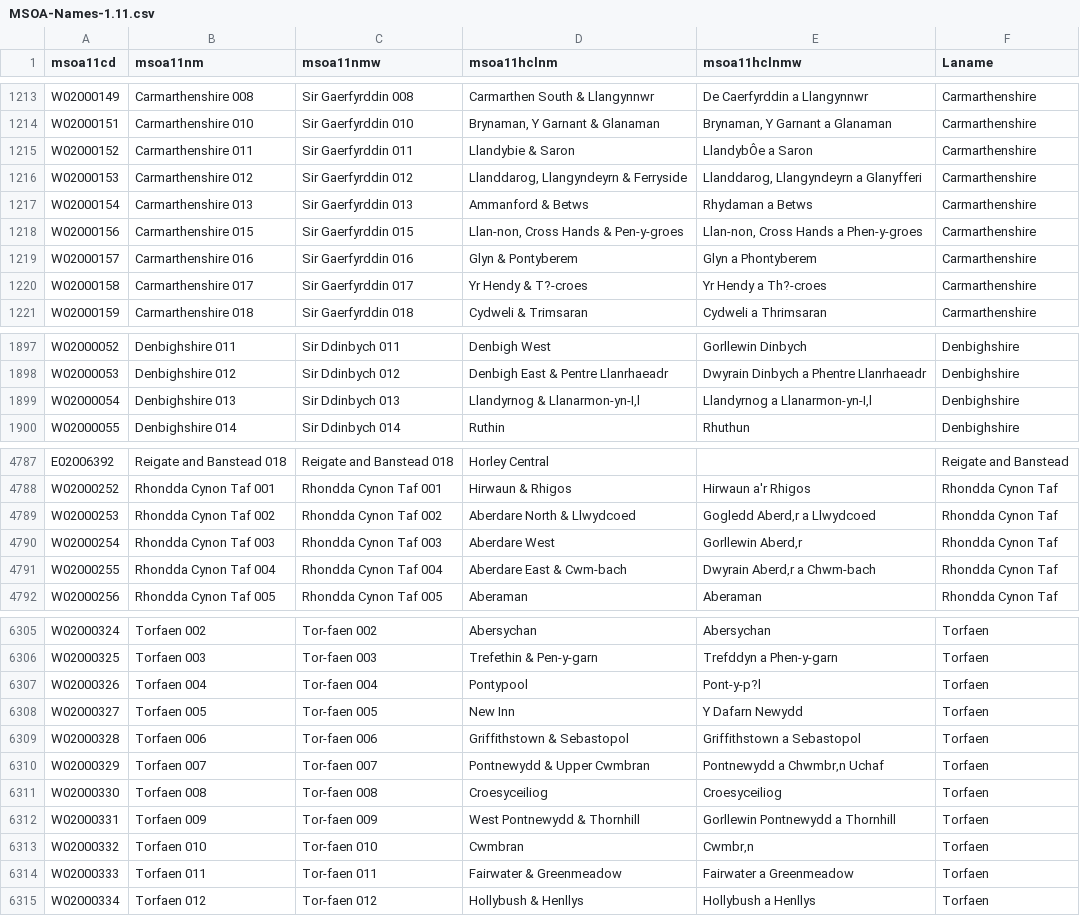
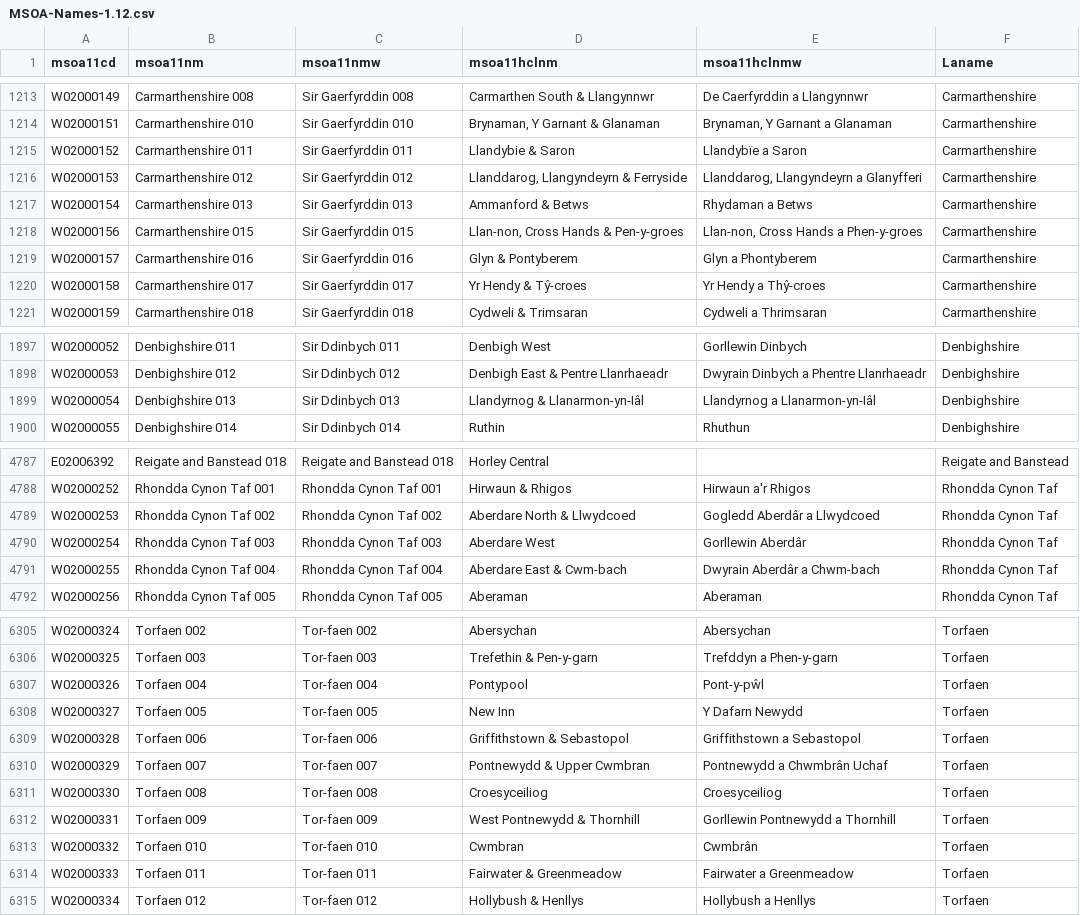
Before and after one commit to ukparliament/uk.parliament-visual, a CSV file: research/visualisations/msoanames/MSOA-Names-1.12.csv (was research/visualisations/msoanames/MSOA-Names-1.11.csv), drawn as a sheet; only a part is shown, gaps mark what is left out; the diff covers the shown part only.

Commit message:
Updated MSOA names to version 1.12

```diff
--- a/research/visualisations/msoanames/MSOA-Names-1.11.csv
+++ b/research/visualisations/msoanames/MSOA-Names-1.12.csv
@@ -1214,3 +1214,3 @@ W02000149,Carmarthenshire 008,Sir Gaerfyrddin 008,Carmarthen South & Llangynnwr,
 W02000151,Carmarthenshire 010,Sir Gaerfyrddin 010,"Brynaman, Y Garnant & Glanaman","Brynaman, Y Garnant a Glanaman",Carmarthenshire
-W02000152,Carmarthenshire 011,Sir Gaerfyrddin 011,Llandybie & Saron,LlandybÔe a Saron,Carmarthenshire
+W02000152,Carmarthenshire 011,Sir Gaerfyrddin 011,Llandybie & Saron,Llandybïe a Saron,Carmarthenshire
 W02000153,Carmarthenshire 012,Sir Gaerfyrddin 012,"Llanddarog, Llangyndeyrn & Ferryside","Llanddarog, Llangyndeyrn a Glanyfferi",Carmarthenshire
@@ -1219,3 +1219,3 @@ W02000156,Carmarthenshire 015,Sir Gaerfyrddin 015,"Llan-non, Cross Hands & Pen-y
 W02000157,Carmarthenshire 016,Sir Gaerfyrddin 016,Glyn & Pontyberem,Glyn a Phontyberem,Carmarthenshire
-W02000158,Carmarthenshire 017,Sir Gaerfyrddin 017,Yr Hendy & T?-croes,Yr Hendy a Th?-croes,Carmarthenshire
+W02000158,Carmarthenshire 017,Sir Gaerfyrddin 017,Yr Hendy & Tŷ-croes,Yr Hendy a Thŷ-croes,Carmarthenshire
 W02000159,Carmarthenshire 018,Sir Gaerfyrddin 018,Cydweli & Trimsaran,Cydweli a Thrimsaran,Carmarthenshire
@@ -1898,3 +1898,3 @@ W02000052,Denbighshire 011,Sir Ddinbych 011,Denbigh West,Gorllewin Dinbych,Denbi
 W02000053,Denbighshire 012,Sir Ddinbych 012,Denbigh East & Pentre Llanrhaeadr,Dwyrain Dinbych a Phentre Llanrhaeadr,Denbighshire
-W02000054,Denbighshire 013,Sir Ddinbych 013,Llandyrnog & Llanarmon-yn-I‚l,Llandyrnog a Llanarmon-yn-I‚l,Denbighshire
+W02000054,Denbighshire 013,Sir Ddinbych 013,Llandyrnog & Llanarmon-yn-Iâl,Llandyrnog a Llanarmon-yn-Iâl,Denbighshire
 W02000055,Denbighshire 014,Sir Ddinbych 014,Ruthin,Rhuthun,Denbighshire
@@ -4788,5 +4788,5 @@ E02006392,Reigate and Banstead 018,Reigate and Banstead 018,Horley Central,,Reig
 W02000252,Rhondda Cynon Taf 001,Rhondda Cynon Taf 001,Hirwaun & Rhigos,Hirwaun a'r Rhigos,Rhondda Cynon Taf
-W02000253,Rhondda Cynon Taf 002,Rhondda Cynon Taf 002,Aberdare North & Llwydcoed,Gogledd Aberd‚r a Llwydcoed,Rhondda Cynon Taf
-W02000254,Rhondda Cynon Taf 003,Rhondda Cynon Taf 003,Aberdare West,Gorllewin Aberd‚r,Rhondda Cynon Taf
-W02000255,Rhondda Cynon Taf 004,Rhondda Cynon Taf 004,Aberdare East & Cwm-bach,Dwyrain Aberd‚r a Chwm-bach,Rhondda Cynon Taf
+W02000253,Rhondda Cynon Taf 002,Rhondda Cynon Taf 002,Aberdare North & Llwydcoed,Gogledd Aberdâr a Llwydcoed,Rhondda Cynon Taf
+W02000254,Rhondda Cynon Taf 003,Rhondda Cynon Taf 003,Aberdare West,Gorllewin Aberdâr,Rhondda Cynon Taf
+W02000255,Rhondda Cynon Taf 004,Rhondda Cynon Taf 004,Aberdare East & Cwm-bach,Dwyrain Aberdâr a Chwm-bach,Rhondda Cynon Taf
 W02000256,Rhondda Cynon Taf 005,Rhondda Cynon Taf 005,Aberaman,Aberaman,Rhondda Cynon Taf
@@ -6306,9 +6306,9 @@ W02000324,Torfaen 002,Tor-faen 002,Abersychan,Abersychan,Torfaen
 W02000325,Torfaen 003,Tor-faen 003,Trefethin & Pen-y-garn,Trefddyn a Phen-y-garn,Torfaen
-W02000326,Torfaen 004,Tor-faen 004,Pontypool,Pont-y-p?l,Torfaen
+W02000326,Torfaen 004,Tor-faen 004,Pontypool,Pont-y-pŵl,Torfaen
 W02000327,Torfaen 005,Tor-faen 005,New Inn,Y Dafarn Newydd,Torfaen
 W02000328,Torfaen 006,Tor-faen 006,Griffithstown & Sebastopol,Griffithstown a Sebastopol,Torfaen
-W02000329,Torfaen 007,Tor-faen 007,Pontnewydd & Upper Cwmbran,Pontnewydd a Chwmbr‚n Uchaf,Torfaen
+W02000329,Torfaen 007,Tor-faen 007,Pontnewydd & Upper Cwmbran,Pontnewydd a Chwmbrân Uchaf,Torfaen
 W02000330,Torfaen 008,Tor-faen 008,Croesyceiliog,Croesyceiliog,Torfaen
 W02000331,Torfaen 009,Tor-faen 009,West Pontnewydd & Thornhill,Gorllewin Pontnewydd a Thornhill,Torfaen
-W02000332,Torfaen 010,Tor-faen 010,Cwmbran,Cwmbr‚n,Torfaen
+W02000332,Torfaen 010,Tor-faen 010,Cwmbran,Cwmbrân,Torfaen
 W02000333,Torfaen 011,Tor-faen 011,Fairwater & Greenmeadow,Fairwater a Greenmeadow,Torfaen
```
Also changed, not shown: 32 edited cells elsewhere in this file, research/visualisations/msoanames/MSOA-Names-Latest.csv, 8 other files.
